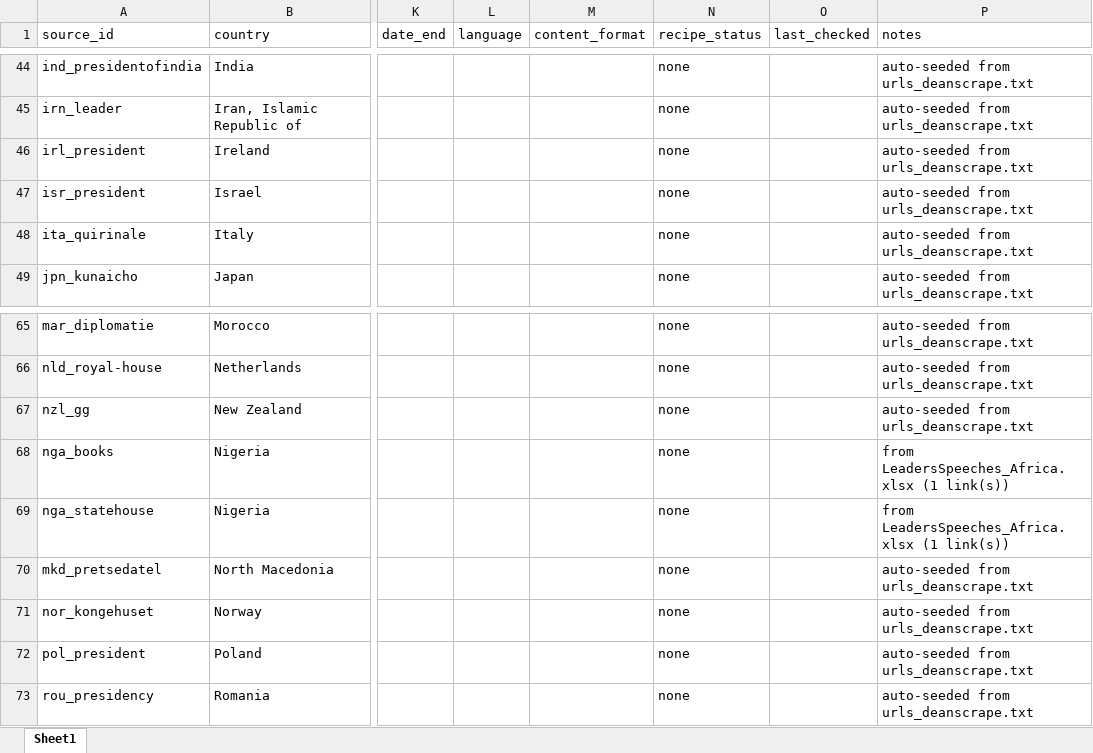
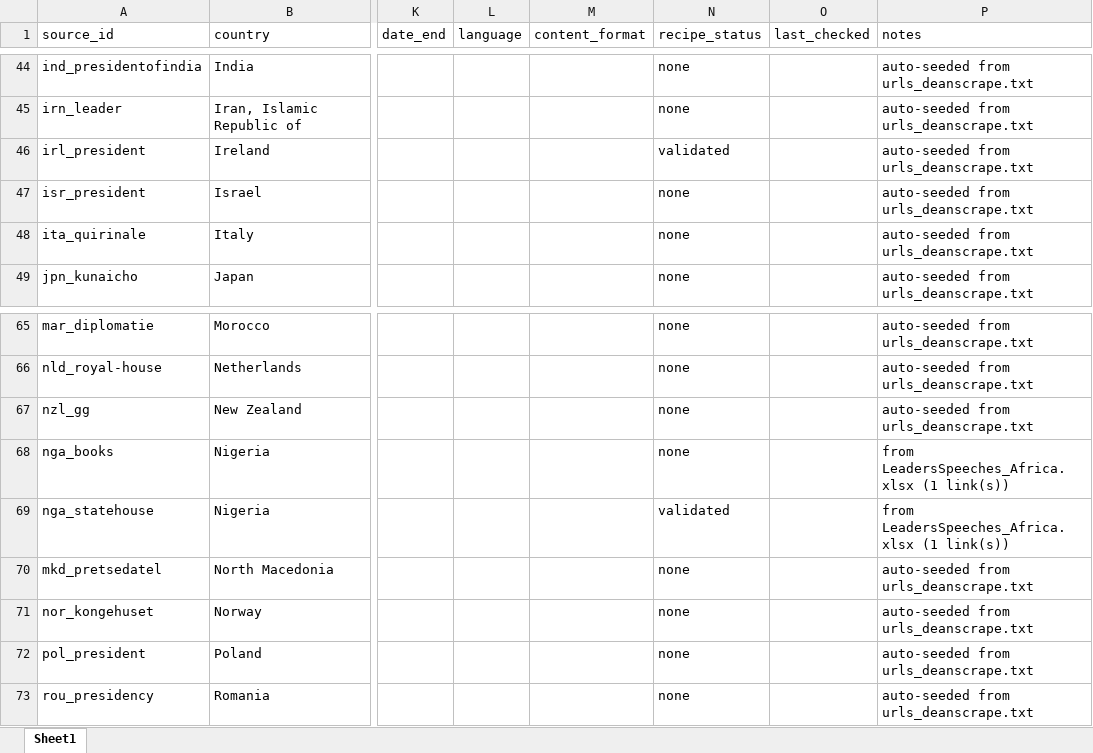
Before and after one commit to d-schafer/LeaderSpeech, an Excel workbook: data/sources/master_sources.xlsx, sheet Sheet1, drawn as a sheet; only a part is shown, gaps mark what is left out; values as stored, in another font and other column widths than the file's, no borders; the diff names each change by its address in the sheet, - before the commit and + after, or states it on an @@ line.

```diff
--- a/data/sources/master_sources.xlsx (sheet Sheet1)
+++ b/data/sources/master_sources.xlsx (sheet Sheet1)
-N46 (recipe_status): none
+N46 (recipe_status): validated
-N69 (recipe_status): none
+N69 (recipe_status): validated
```
Also changed, not shown: 26 other files.
